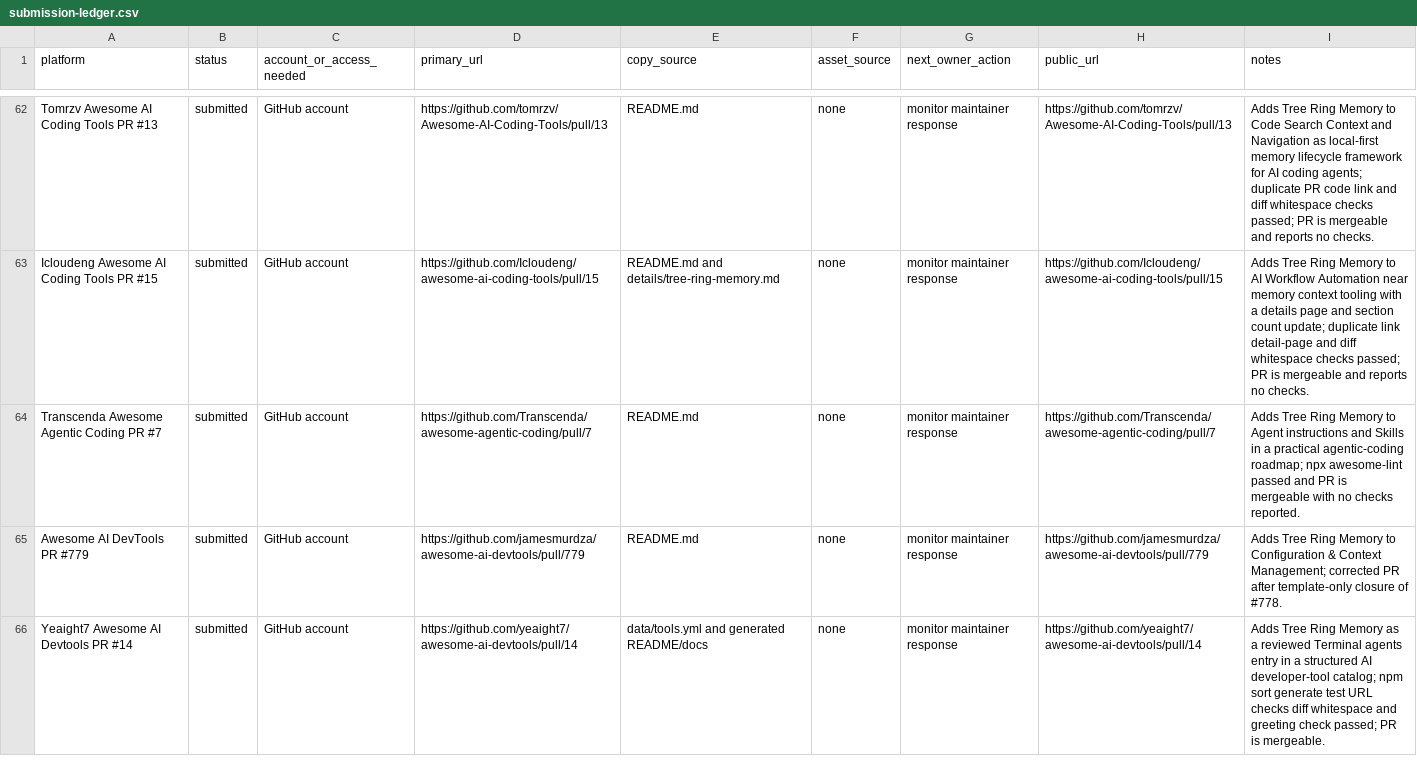
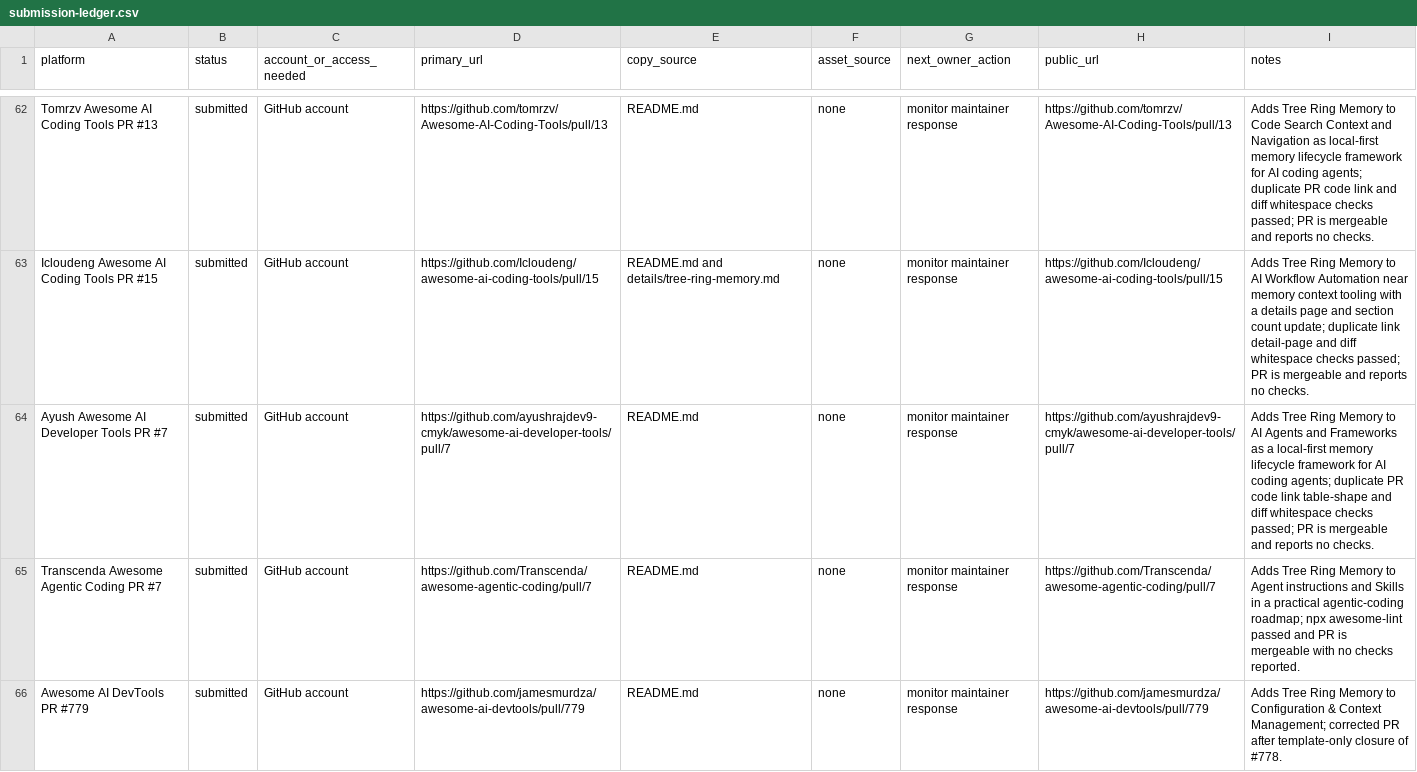
Before and after one commit to TerminallyLazy/Tree-Ring-Memory, a CSV file: marketing/submission-ledger.csv, drawn as a sheet; only a part is shown, gaps mark what is left out; the shorter side is filled out with more unchanged rows.

Commit message:
Track Ayush AI developer tools outreach

```diff
--- a/marketing/submission-ledger.csv
+++ b/marketing/submission-ledger.csv
@@ -63,2 +63,3 @@ Tomrzv Awesome AI Coding Tools PR #13,submitted,GitHub account,https://github.co
 Icloudeng Awesome AI Coding Tools PR #15,submitted,GitHub account,https://github.com/Icloudeng/awesome-ai-coding-tools/pull/15,README.md and details/tree-ring-memory.md,none,monitor maintainer response,https://github.com/Icloudeng/awesome-ai-coding-tools/pull/15,Adds Tree Ring Memory to AI Workflow Automation near memory context tooling with a details page and section count update; duplicate link detail-page and diff whitespace checks passed; PR is mergeable and reports no checks.
+Ayush Awesome AI Developer Tools PR #7,submitted,GitHub account,https://github.com/ayushrajdev9-cmyk/awesome-ai-developer-tools/pull/7,README.md,none,monitor maintainer response,https://github.com/ayushrajdev9-cmyk/awesome-ai-developer-tools/pull/7,Adds Tree Ring Memory to AI Agents and Frameworks as a local-first memory lifecycle framework for AI coding agents; duplicate PR code link table-shape and diff whitespace checks passed; PR is mergeable and reports no checks.
 Transcenda Awesome Agentic Coding PR #7,submitted,GitHub account,https://github.com/Transcenda/awesome-agentic-coding/pull/7,README.md,none,monitor maintainer response,https://github.com/Transcenda/awesome-agentic-coding/pull/7,Adds Tree Ring Memory to Agent instructions and Skills in a practical agentic-coding roadmap; npx awesome-lint passed and PR is mergeable with no checks reported.
```
Also changed, not shown: marketing/outreach-crm.csv, 1 other file.
